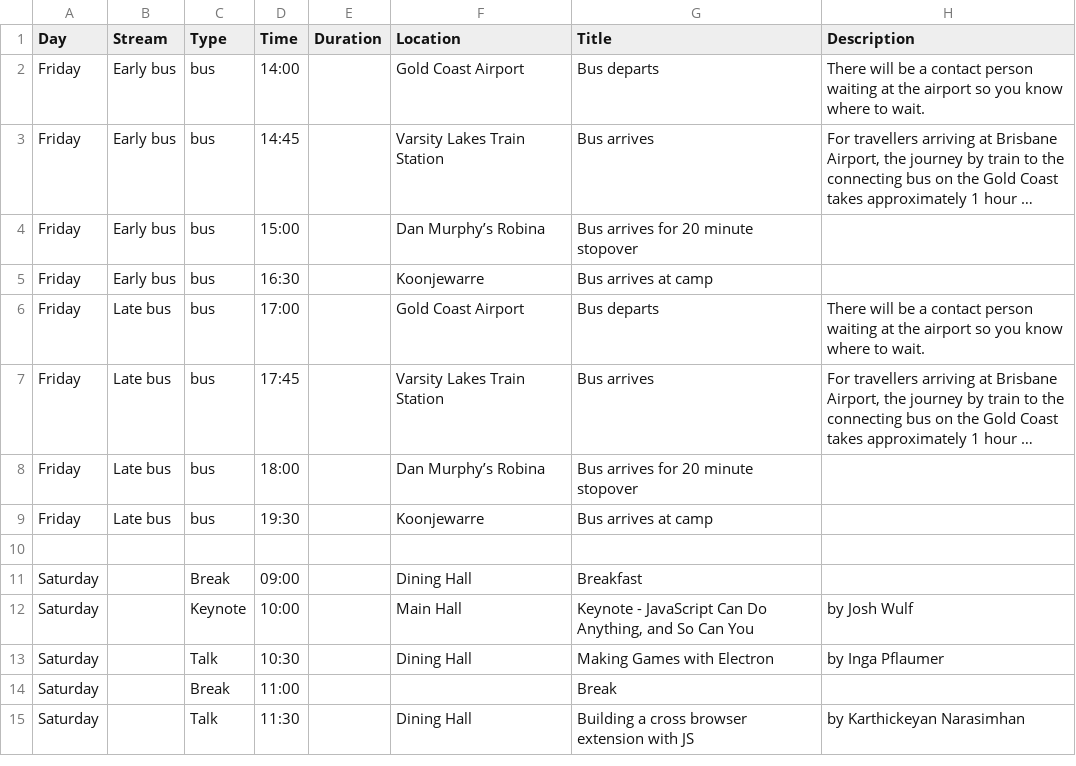
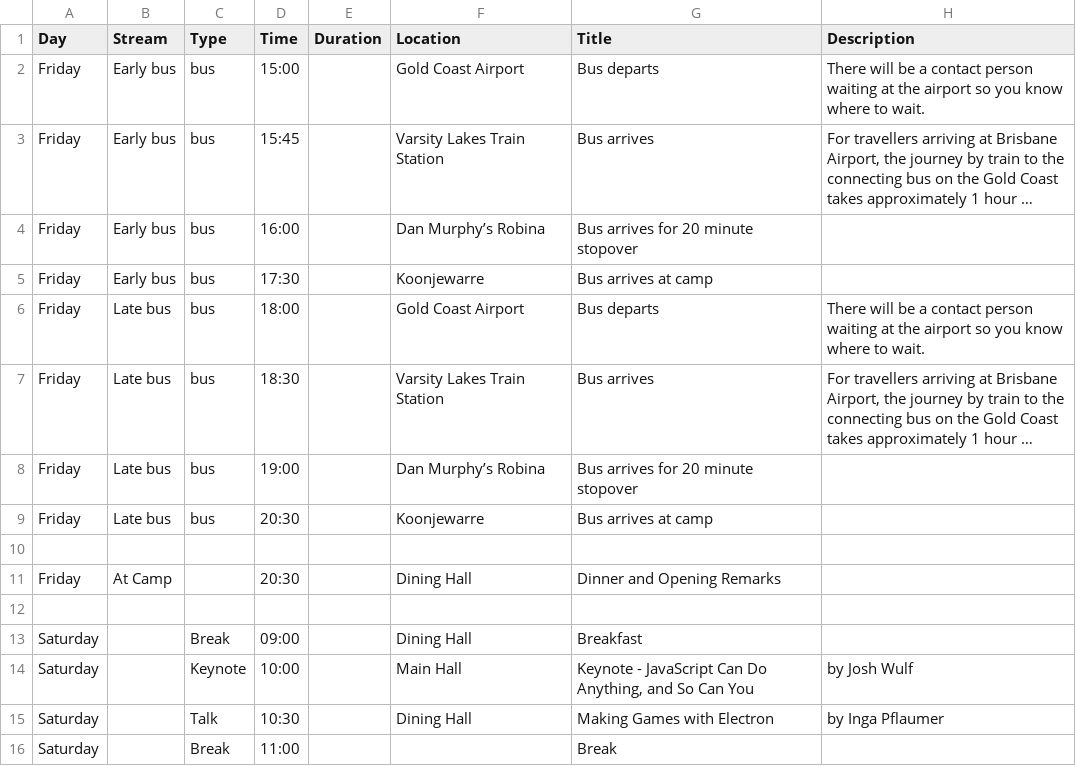
Before and after one commit to campjs/campjs-ix, a TSV file: source/_data/schedule.tsv, drawn as a sheet; only a part is shown; the shorter side is filled out with more unchanged rows; long unchanged cells end in …; the diff names each change by its address in the sheet, - before the commit and + after, or states it on an @@ line.

Commit message:
updates schedule

```diff
--- a/source/_data/schedule.tsv
+++ b/source/_data/schedule.tsv
-D2 (Time): 14:00
+D2 (Time): 15:00
-D3 (Time): 14:45
+D3 (Time): 15:45
-D4 (Time): 15:00
+D4 (Time): 16:00
-D5 (Time): 16:30
+D5 (Time): 17:30
-D6 (Time): 17:00
+D6 (Time): 18:00
-D7 (Time): 17:45
+D7 (Time): 18:30
-D8 (Time): 18:00
+D8 (Time): 19:00
-D9 (Time): 19:30
+D9 (Time): 20:30
+row 10: (empty)
+row 11: Friday | At Camp |  | 20:30 |  | Dining Hall | Dinner and Opening Remarks
```
